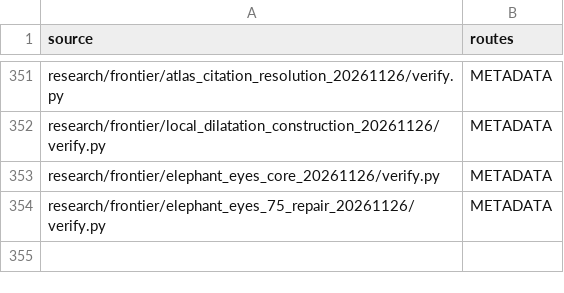
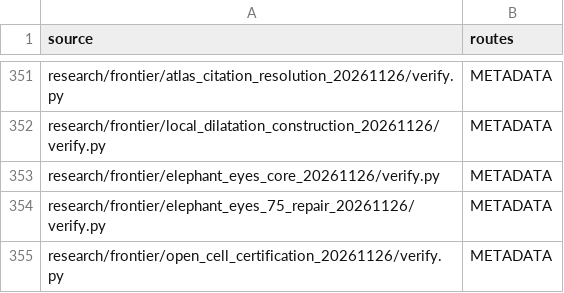
Before and after one commit to dovvnloading/loops-research-archive, a TSV file: formalization/physical_bridge_sources.tsv, drawn as a sheet; only a part is shown, gaps mark what is left out.

Commit message:
Audit class-B empty cells and fail closed on unsupported open claims

```diff
--- a/formalization/physical_bridge_sources.tsv
+++ b/formalization/physical_bridge_sources.tsv
@@ -354 +354,2 @@ research/frontier/elephant_eyes_core_20261126/verify.py	METADATA
 research/frontier/elephant_eyes_75_repair_20261126/verify.py	METADATA
+research/frontier/open_cell_certification_20261126/verify.py	METADATA
```
Also changed, not shown: 6 other files.
